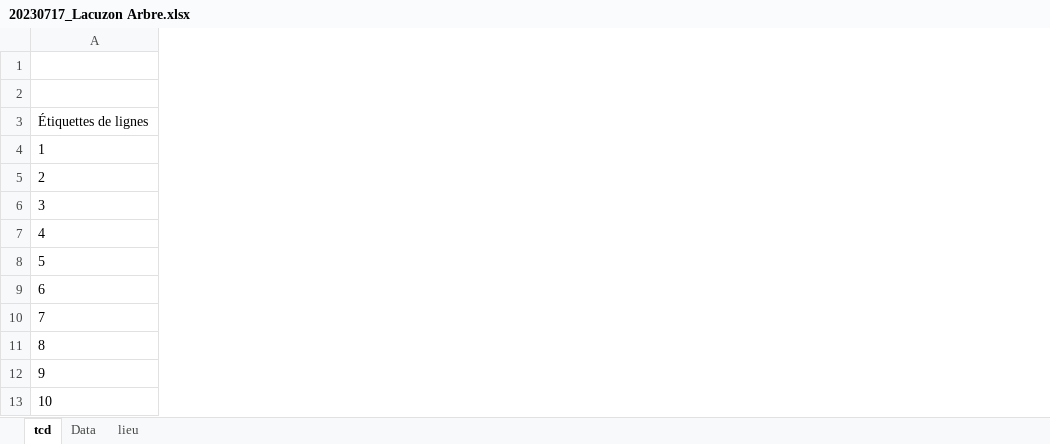
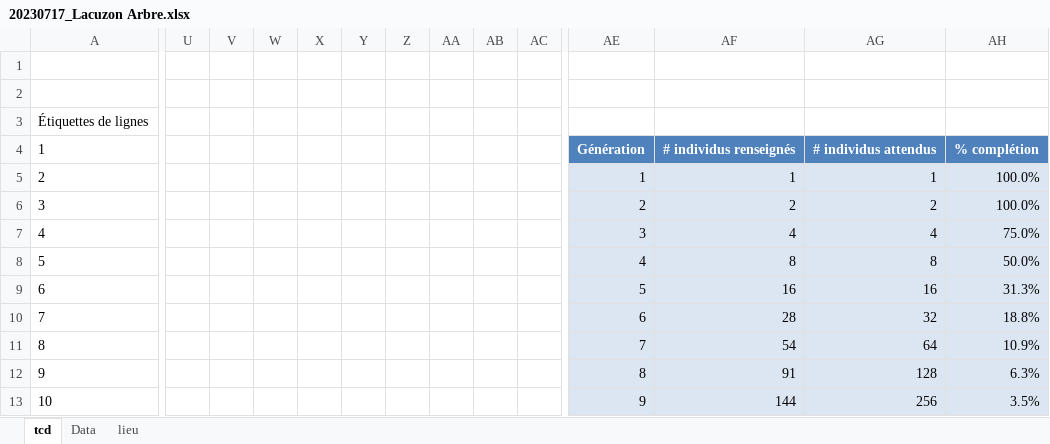
Before and after one commit to BenoitProst/Genealogy_map, an Excel workbook: data/20230717_Lacuzon Arbre.xlsx, sheet tcd, drawn as a sheet; only a part is shown, gaps mark what is left out; values as stored, in another font and other column widths than the file's, no borders; the diff covers the shown part only; the diff names each change by its address in the sheet, - before the commit and + after, or states it on an @@ line.

```diff
--- a/data/20230717_Lacuzon Arbre.xlsx (sheet tcd)
+++ b/data/20230717_Lacuzon Arbre.xlsx (sheet tcd)
+column U, empty
+column V, empty
+column W, empty
+column X, empty
+column Y, empty
+column Z, empty
+column AA, empty
+column AB, empty
+column AC, empty
+column AE, rows 4-13: Génération | 1 | 2 | 3 | 4 | 5 | 6 | 7 | 8 | 9
+column AF, rows 4-13: # individus renseignés | 1 | 2 | 4 | 8 | 16 | 28 | 54 | 91 | 144
+column AG, rows 4-13: # individus attendus | 1 | 2 | 4 | 8 | 16 | 32 | 64 | 128 | 256
+column AH, rows 4-13: % complétion | 100.0% | 100.0% | 75.0% | 50.0% | 31.3% | 18.8% | 10.9% | 6.3% | 3.5%
```
Also changed, not shown: 1 added column elsewhere in this sheet, sheet Data, data/20230717_Lacuzon Arbre_data.xlsx, 2 other files.
